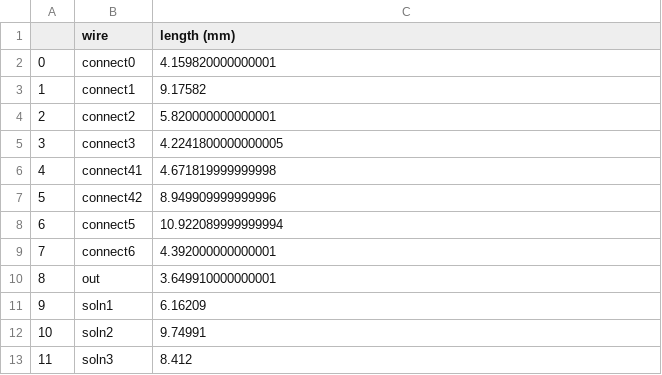
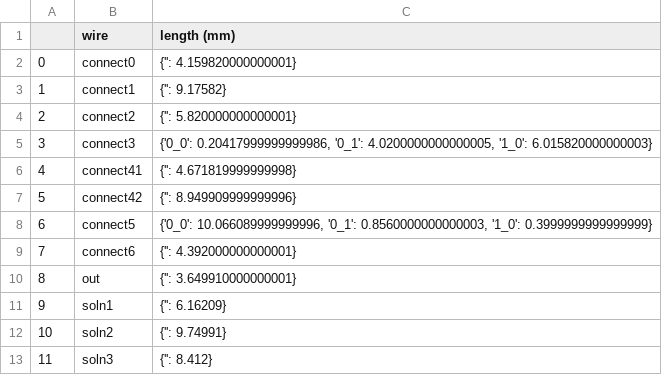
Before and after one commit to bgoenner/generator_v2, a CSV file: test_output/main_test/test_2_3in_length.csv, drawn as a sheet.

```diff
--- a/test_output/main_test/test_2_3in_length.csv
+++ b/test_output/main_test/test_2_3in_length.csv
@@ -1,13 +1,13 @@
 ,wire,length (mm)
-0,connect0,4.159820000000001
-1,connect1,9.17582
-2,connect2,5.820000000000001
-3,connect3,4.2241800000000005
-4,connect41,4.671819999999998
-5,connect42,8.949909999999996
-6,connect5,10.922089999999994
-7,connect6,4.392000000000001
-8,out,3.649910000000001
-9,soln1,6.16209
-10,soln2,9.74991
-11,soln3,8.412
+0,connect0,{'': 4.159820000000001}
+1,connect1,{'': 9.17582}
+2,connect2,{'': 5.820000000000001}
+3,connect3,"{'0_0': 0.20417999999999986, '0_1': 4.0200000000000005, '1_0': 6.015820000000003}"
+4,connect41,{'': 4.671819999999998}
+5,connect42,{'': 8.949909999999996}
+6,connect5,"{'0_0': 10.066089999999996, '0_1': 0.8560000000000003, '1_0': 0.3999999999999999}"
+7,connect6,{'': 4.392000000000001}
+8,out,{'': 3.649910000000001}
+9,soln1,{'': 6.16209}
+10,soln2,{'': 9.74991}
+11,soln3,{'': 8.412}
```
Also changed, not shown: test_output/main_test/test_3p_length.csv, 12 other files.
